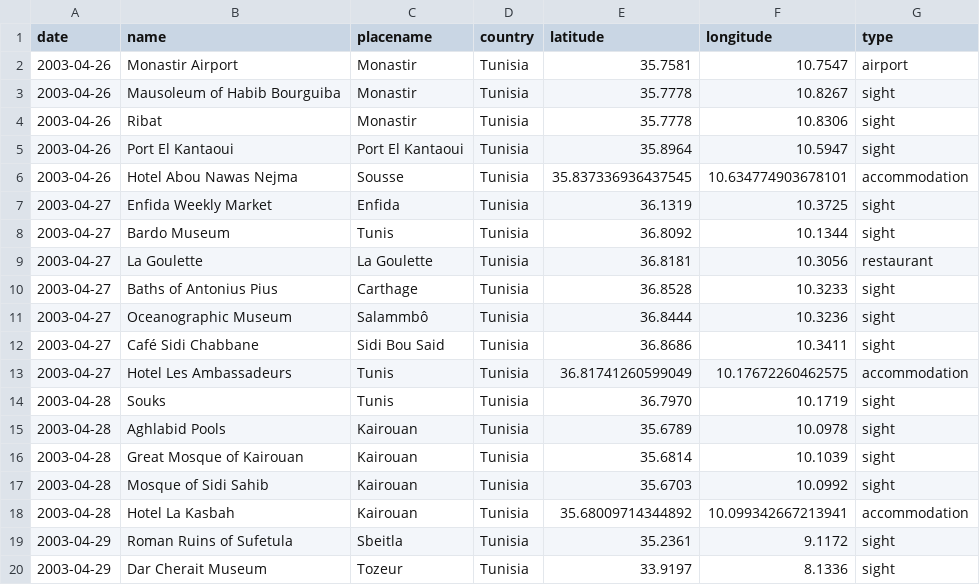
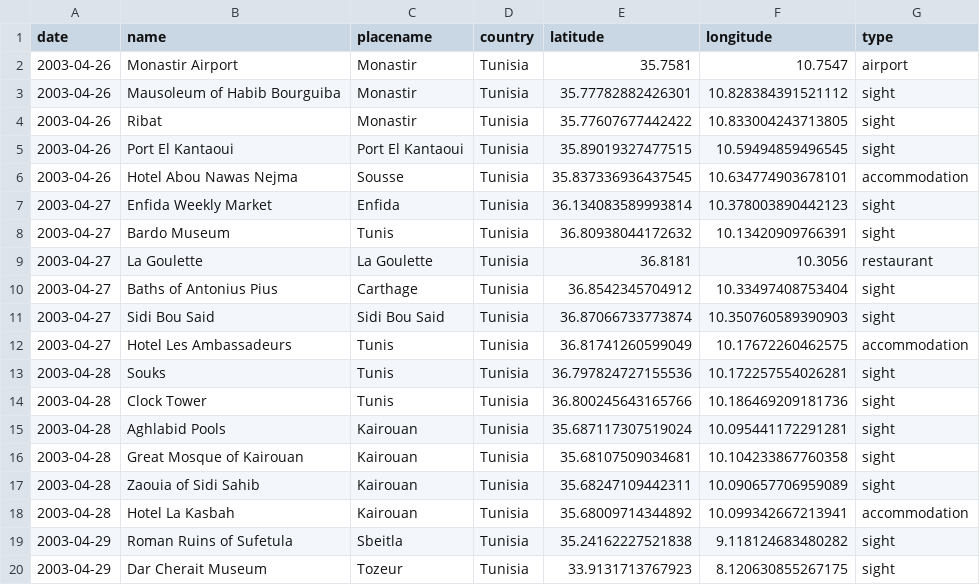
Before and after one commit to ajgeers/trips, a CSV file: data/2003_tunisia.csv, drawn as a sheet; only a part is shown; the diff covers the shown part only.

Commit message:
Add non-accommodation locations to Tunisia

```diff
--- a/data/2003_tunisia.csv
+++ b/data/2003_tunisia.csv
@@ -2,19 +2,19 @@ date,name,placename,country,latitude,longitude,type
 2003-04-26,Monastir Airport,Monastir,Tunisia,35.7581,10.7547,airport
-2003-04-26,Mausoleum of Habib Bourguiba,Monastir,Tunisia,35.7778,10.8267,sight
-2003-04-26,Ribat,Monastir,Tunisia,35.7778,10.8306,sight
-2003-04-26,Port El Kantaoui,Port El Kantaoui,Tunisia,35.8964,10.5947,sight
+2003-04-26,Mausoleum of Habib Bourguiba,Monastir,Tunisia,35.77782882426301,10.828384391521112,sight
+2003-04-26,Ribat,Monastir,Tunisia,35.77607677442422,10.833004243713805,sight
+2003-04-26,Port El Kantaoui,Port El Kantaoui,Tunisia,35.89019327477515,10.59494859496545,sight
 2003-04-26,Hotel Abou Nawas Nejma,Sousse,Tunisia,35.837336936437545,10.634774903678101,accommodation
-2003-04-27,Enfida Weekly Market,Enfida,Tunisia,36.1319,10.3725,sight
-2003-04-27,Bardo Museum,Tunis,Tunisia,36.8092,10.1344,sight
+2003-04-27,Enfida Weekly Market,Enfida,Tunisia,36.134083589993814,10.378003890442123,sight
+2003-04-27,Bardo Museum,Tunis,Tunisia,36.80938044172632,10.13420909766391,sight
 2003-04-27,La Goulette,La Goulette,Tunisia,36.8181,10.3056,restaurant
-2003-04-27,Baths of Antonius Pius,Carthage,Tunisia,36.8528,10.3233,sight
-2003-04-27,Oceanographic Museum,Salammbô,Tunisia,36.8444,10.3236,sight
-2003-04-27,Café Sidi Chabbane,Sidi Bou Said,Tunisia,36.8686,10.3411,sight
+2003-04-27,Baths of Antonius Pius,Carthage,Tunisia,36.8542345704912,10.33497408753404,sight
+2003-04-27,Sidi Bou Said,Sidi Bou Said,Tunisia,36.87066733773874,10.350760589390903,sight
 2003-04-27,Hotel Les Ambassadeurs,Tunis,Tunisia,36.81741260599049,10.17672260462575,accommodation
-2003-04-28,Souks,Tunis,Tunisia,36.7970,10.1719,sight
-2003-04-28,Aghlabid Pools,Kairouan,Tunisia,35.6789,10.0978,sight
-2003-04-28,Great Mosque of Kairouan,Kairouan,Tunisia,35.6814,10.1039,sight
-2003-04-28,Mosque of Sidi Sahib,Kairouan,Tunisia,35.6703,10.0992,sight
+2003-04-28,Souks,Tunis,Tunisia,36.797824727155536,10.172257554026281,sight
+2003-04-28,Clock Tower,Tunis,Tunisia,36.800245643165766,10.186469209181736,sight
+2003-04-28,Aghlabid Pools,Kairouan,Tunisia,35.687117307519024,10.095441172291281,sight
+2003-04-28,Great Mosque of Kairouan,Kairouan,Tunisia,35.68107509034681,10.104233867760358,sight
+2003-04-28,Zaouia of Sidi Sahib,Kairouan,Tunisia,35.68247109442311,10.090657706959089,sight
 2003-04-28,Hotel La Kasbah,Kairouan,Tunisia,35.68009714344892,10.099342667213941,accommodation
-2003-04-29,Roman Ruins of Sufetula,Sbeitla,Tunisia,35.2361,9.1172,sight
-2003-04-29,Dar Cherait Museum,Tozeur,Tunisia,33.9197,8.1336,sight
+2003-04-29,Roman Ruins of Sufetula,Sbeitla,Tunisia,35.24162227521838,9.118124683480282,sight
+2003-04-29,Dar Cherait Museum,Tozeur,Tunisia,33.9131713767923,8.120630855267175,sight
```
Also changed, not shown: 2 added rows and 35 edited cells elsewhere in this file.
